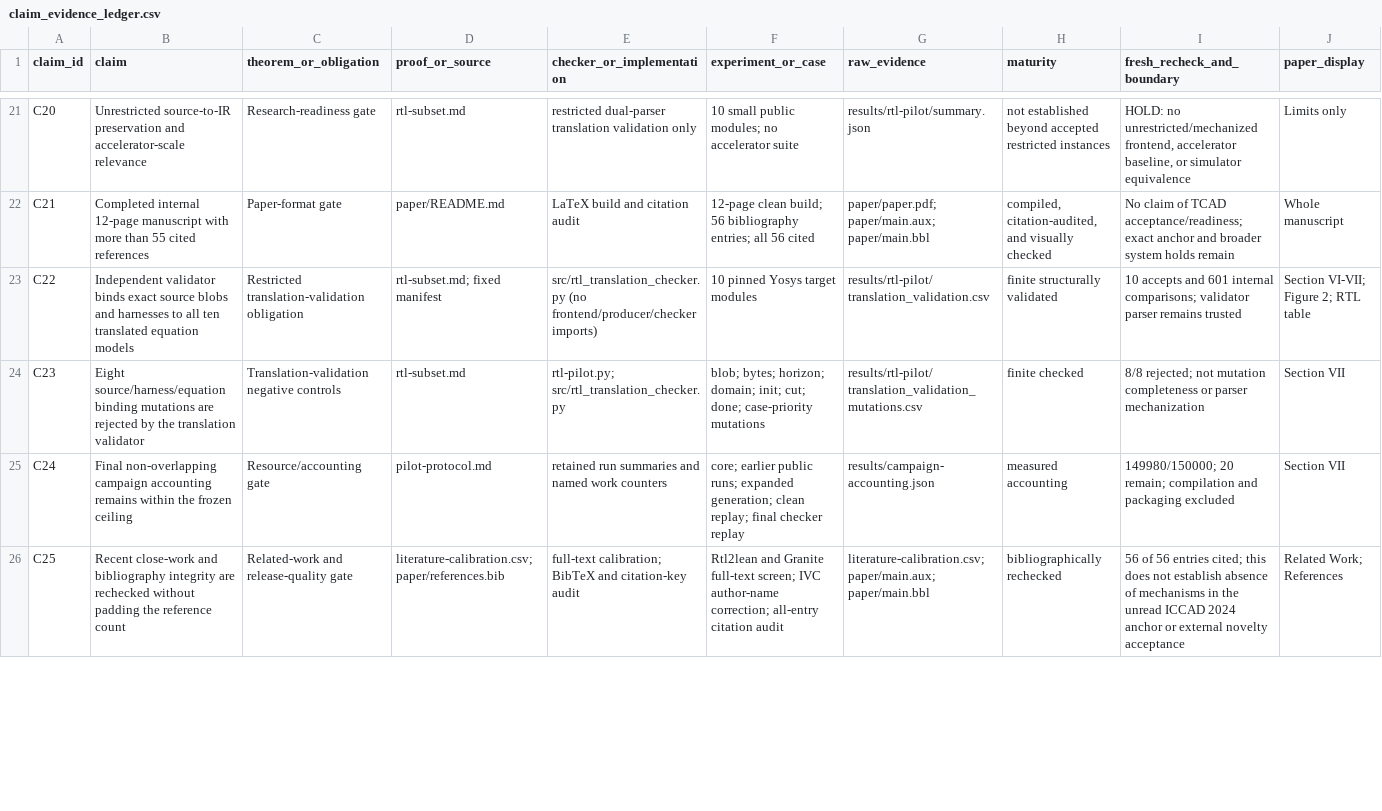
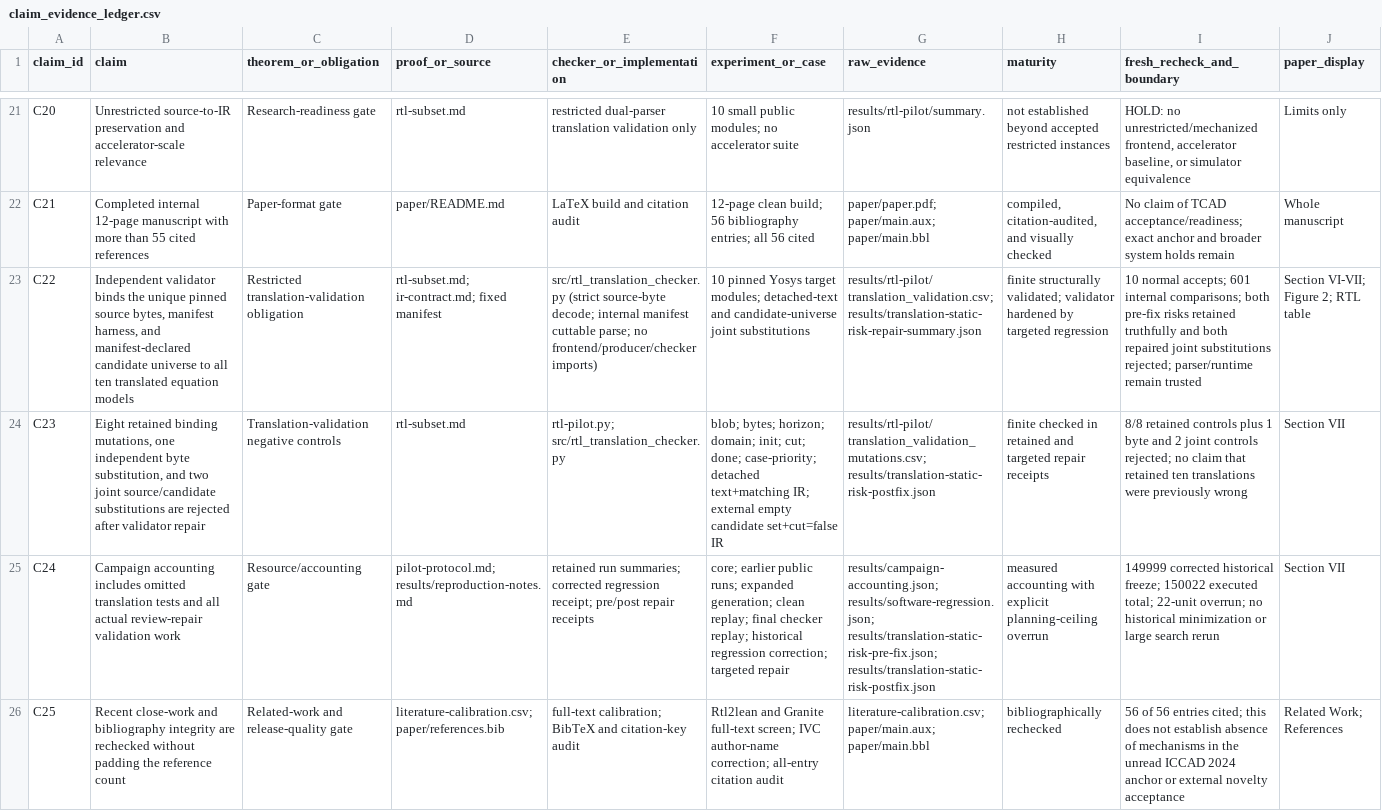
Before and after one commit to Haoyi-Zhang/TimingSlice, a CSV file: claim_evidence_ledger.csv, drawn as a sheet; only a part is shown, gaps mark what is left out; the diff covers the shown part only; the diff names each change by its address in the sheet, - before the commit and + after, or states it on an @@ line.

```diff
--- a/claim_evidence_ledger.csv
+++ b/claim_evidence_ledger.csv
-B23 (claim): …validator binds exact source blobs and harnesses to all…
+B23 (claim): …validator binds the unique pinned source bytes, manifest harness, and manifest-declared candidate universe to all…
-D23 (proof_or_source): rtl-subset.md; fixed manifest
+D23 (proof_or_source): rtl-subset.md; ir-contract.md; fixed manifest
-E23 (checker_or_implementation): src/rtl_translation_checker.py (no frontend/producer/checker imports)
+E23 (checker_or_implementation): src/rtl_translation_checker.py (strict source-byte decode; internal manifest cuttable parse; no frontend/producer/checker imports)
-F23 (experiment_or_case): …Yosys target modules
+F23 (experiment_or_case): …Yosys target modules; detached-text and candidate-universe joint substitutions
-G23 (raw_evidence): results/rtl-pilot/translation_validation.csv
+G23 (raw_evidence): results/rtl-pilot/translation_validation.csv; results/translation-static-risk-repair-summary.json
-H23 (maturity): finite structurally validated
+H23 (maturity): finite structurally validated; validator hardened by targeted regression
-I23 (fresh_recheck_and_boundary): 10 accepts and 601 internal comparisons; validator parser remains trusted
+I23 (fresh_recheck_and_boundary): 10 normal accepts; 601 internal comparisons; both pre-fix risks retained truthfully and both repaired joint substitutions rejected; parser/runtime remain trusted
-B24 (claim): Eight source/harness/equation binding mutations are rejected by the translation validator
+B24 (claim): Eight retained binding mutations, one independent byte substitution, and two joint source/candidate substitutions are rejected after validator repair
-F24 (experiment_or_case): …cut; done; case-priority mutations
+F24 (experiment_or_case): …cut; done; case-priority; detached text+matching IR; external empty candidate set+cut=false IR
-G24 (raw_evidence): results/rtl-pilot/translation_validation_mutations.csv
+G24 (raw_evidence): results/rtl-pilot/translation_validation_mutations.csv; results/translation-static-risk-postfix.json
-H24 (maturity): finite checked
+H24 (maturity): finite checked in retained and targeted repair receipts
-I24 (fresh_recheck_and_boundary): 8/8 rejected; not mutation completeness or parser mechanization
+I24 (fresh_recheck_and_boundary): 8/8 retained controls plus 1 byte and 2 joint controls rejected; no claim that retained ten translations were previously wrong
-B25 (claim): Final non-overlapping campaign accounting remains within the frozen ceiling
+B25 (claim): Campaign accounting includes omitted translation tests and all actual review-repair validation work
-D25 (proof_or_source): pilot-protocol.md
+D25 (proof_or_source): pilot-protocol.md; results/reproduction-notes.md
-E25 (checker_or_implementation): retained run summaries and named work counters
+E25 (checker_or_implementation): retained run summaries; corrected regression receipt; pre/post repair receipts
-F25 (experiment_or_case): …final checker replay
+F25 (experiment_or_case): …final checker replay; historical regression correction; targeted repair
-G25 (raw_evidence): results/campaign-accounting.json
+G25 (raw_evidence): results/campaign-accounting.json; results/software-regression.json; results/translation-static-risk-pre-fix.json; results/translation-static-risk-postfix.json
-H25 (maturity): measured accounting
+H25 (maturity): measured accounting with explicit planning-ceiling overrun
-I25 (fresh_recheck_and_boundary): 149980/150000; 20 remain; compilation and packaging excluded
+I25 (fresh_recheck_and_boundary): 149999 corrected historical freeze; 150022 executed total; 22-unit overrun; no historical minimization or large search rerun
```
Also changed, not shown: 5 edited cells elsewhere in this file, input_dimensions.csv, results/clean-reproduction/reduction_conditions.csv, 45 other files.
